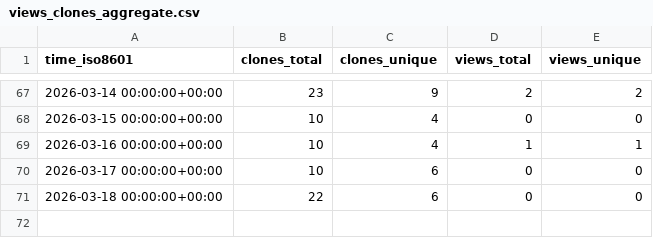
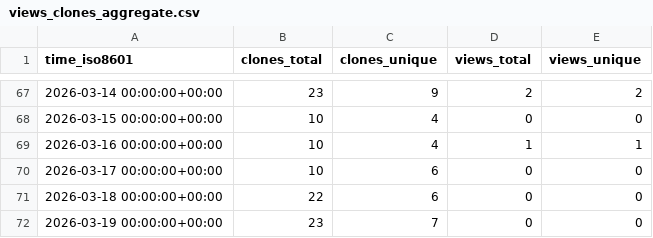
Before and after one commit to EarthSciML/WildlandFire.jl, a CSV file: EarthSciML/WildlandFire.jl/ghrs-data/views_clones_aggregate.csv, drawn as a sheet; only a part is shown, gaps mark what is left out.

```diff
--- a/EarthSciML/WildlandFire.jl/ghrs-data/views_clones_aggregate.csv
+++ b/EarthSciML/WildlandFire.jl/ghrs-data/views_clones_aggregate.csv
@@ -71 +71,2 @@ time_iso8601,clones_total,clones_unique,views_total,views_unique
 2026-03-18 00:00:00+00:00,22,6,0,0
+2026-03-19 00:00:00+00:00,23,7,0,0
```
Also changed, not shown: 1 other file.
